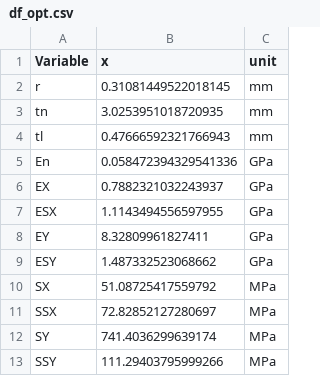
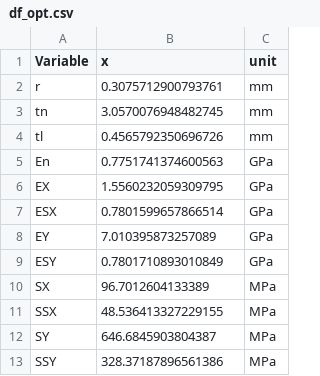
Before and after one commit to AdvancedMaterialSimulation/CITISENS_Composite, a CSV file: scripts/T03_FullOptimization_Stress/df_opt.csv, drawn as a sheet.

```diff
--- a/scripts/T03_FullOptimization_Stress/df_opt.csv
+++ b/scripts/T03_FullOptimization_Stress/df_opt.csv
@@ -1,13 +1,13 @@
 Variable,x,unit
-r,0.31081449522018145,mm
-tn,3.0253951018720935,mm
-tl,0.47666592321766943,mm
-En,0.058472394329541336,GPa
-EX,0.7882321032243937,GPa
-ESX,1.1143494556597955,GPa
-EY,8.32809961827411,GPa
-ESY,1.487332523068662,GPa
-SX,51.08725417559792,MPa
-SSX,72.82852127280697,MPa
-SY,741.4036299639174,MPa
-SSY,111.29403795999266,MPa
+r,0.3075712900793761,mm
+tn,3.0570076948482745,mm
+tl,0.4565792350696726,mm
+En,0.7751741374600563,GPa
+EX,1.5560232059309795,GPa
+ESX,0.7801599657866514,GPa
+EY,7.010395873257089,GPa
+ESY,0.7801710893010849,GPa
+SX,96.7012604133389,MPa
+SSX,48.536413327229155,MPa
+SY,646.6845903804387,MPa
+SSY,328.37187896561386,MPa
```
Also changed, not shown: scripts/T02_BendingTest/NumericalModel/output.csv, scripts/T03_FullOptimization_Stress/df_pred.csv, 43 other files.
